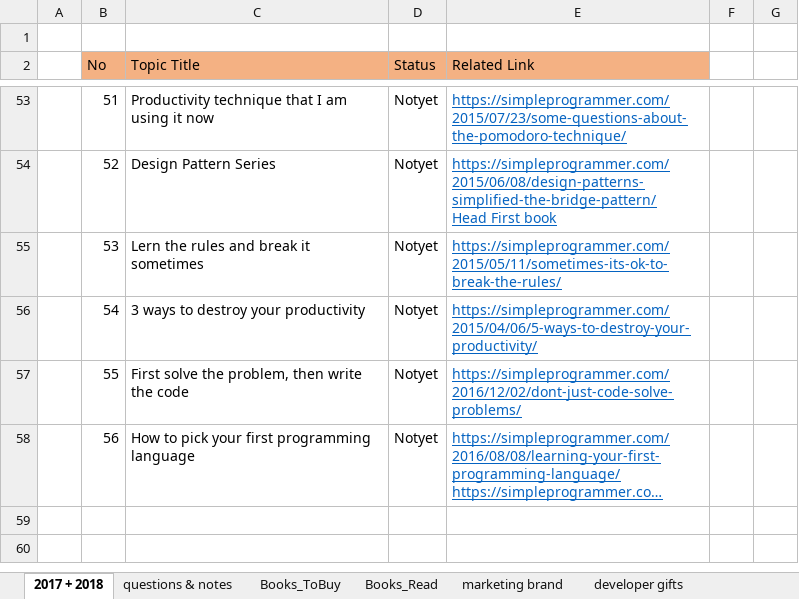
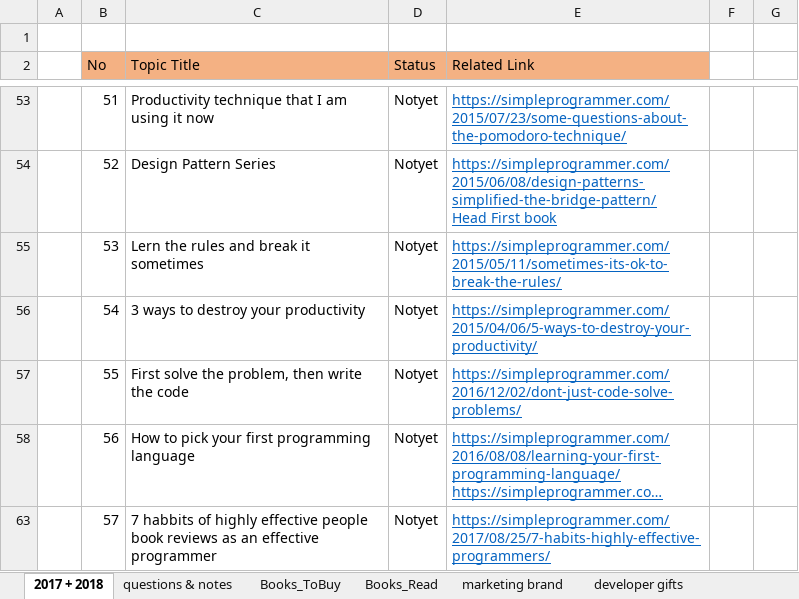
Before and after one commit to YeWin/maynmarentreprogrammer-docs, an Excel workbook: myanmarentreprogrammer/MyBlogTopicPlan.xlsx, sheet 2017 + 2018, drawn as a sheet; only a part is shown, gaps mark what is left out; long unchanged cells end in …; values as stored, in another font and other column widths than the file's, no borders; conditional formats not drawn; the diff names each change by its address in the sheet, - before the commit and + after, or states it on an @@ line.

```diff
--- a/myanmarentreprogrammer/MyBlogTopicPlan.xlsx (sheet 2017 + 2018)
+++ b/myanmarentreprogrammer/MyBlogTopicPlan.xlsx (sheet 2017 + 2018)
+row 63:  | 57 | 7 habbits of highly effective people book reviews as an effective programmer | Notyet | https://simpleprogrammer.com/2017/08/25/7-habits-highly-effective-programmers/
```
Also changed, not shown: sheet questions & notes, 24 other files.
